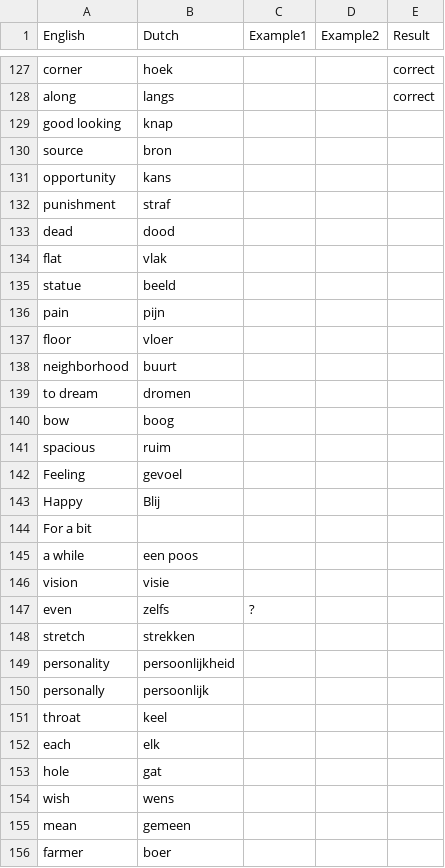
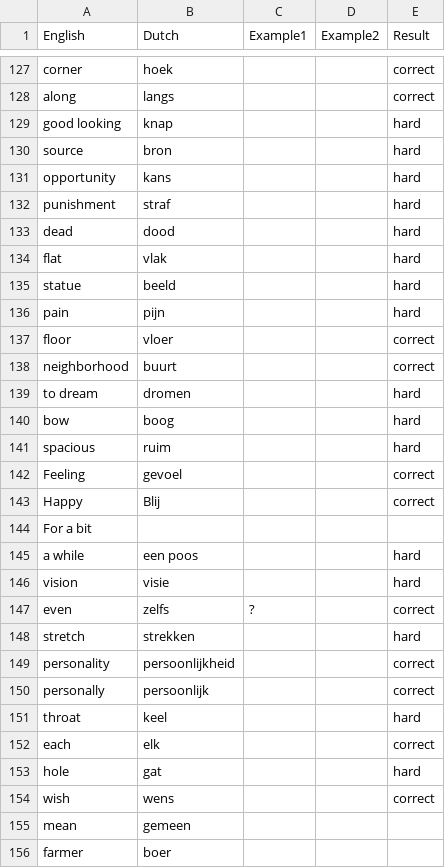
Before and after one commit to aroomak/dutch-flashcards, a CSV file: vocab.csv, drawn as a sheet; only a part is shown, gaps mark what is left out; the diff covers the shown part only.

Commit message:
Update flashcard results

```diff
--- a/vocab.csv
+++ b/vocab.csv
@@ -128,28 +128,28 @@ corner,hoek,,,correct
 along,langs,,,correct
-good looking,knap,,,
-source,bron,,,
-opportunity,kans,,,
-punishment,straf,,,
-dead,dood,,,
-flat,vlak,,,
-statue,beeld,,,
-pain,pijn,,,
-floor,vloer,,,
-neighborhood,buurt,,,
-to dream,dromen,,,
-bow,boog,,,
-spacious,ruim,,,
-Feeling,gevoel,,,
-Happy,Blij,,,
+good looking,knap,,,hard
+source,bron,,,hard
+opportunity,kans,,,hard
+punishment,straf,,,hard
+dead,dood,,,hard
+flat,vlak,,,hard
+statue,beeld,,,hard
+pain,pijn,,,hard
+floor,vloer,,,correct
+neighborhood,buurt,,,correct
+to dream,dromen,,,hard
+bow,boog,,,hard
+spacious,ruim,,,hard
+Feeling,gevoel,,,correct
+Happy,Blij,,,correct
 For a bit,,,,
-a while,een poos,,,
-vision,visie,,,
-even,zelfs,?,,
-stretch,strekken,,,
-personality,persoonlijkheid,,,
-personally,persoonlijk,,,
-throat,keel,,,
-each,elk,,,
-hole,gat,,,
-wish,wens,,,
+a while,een poos,,,hard
+vision,visie,,,hard
+even,zelfs,?,,correct
+stretch,strekken,,,hard
+personality,persoonlijkheid,,,correct
+personally,persoonlijk,,,correct
+throat,keel,,,hard
+each,elk,,,correct
+hole,gat,,,hard
+wish,wens,,,correct
 mean,gemeen,,,
```
Also changed, not shown: 1 edited cell elsewhere in this file.
